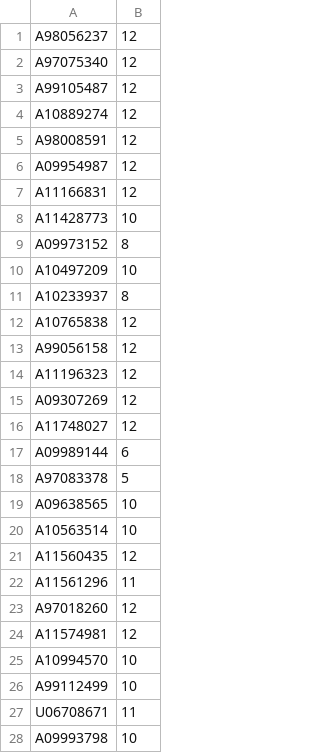
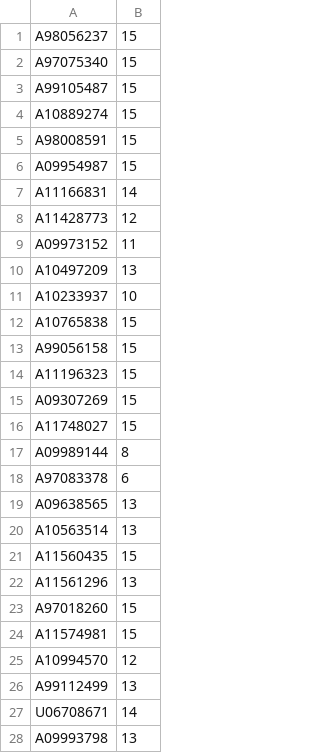
Before and after one commit to dotcom900825/ucsd-hci-class-management, a CSV file: lib/tasks/w5_sa.csv, drawn as a sheet; only a part is shown; the diff covers the shown part only.

Commit message:
fix w5 sa

```diff
--- a/lib/tasks/w5_sa.csv
+++ b/lib/tasks/w5_sa.csv
@@ -1,28 +1,28 @@
-A98056237,12
-A97075340,12
-A99105487,12
-A10889274,12
-A98008591,12
-A09954987,12
-A11166831,12
-A11428773,10
-A09973152,8
-A10497209,10
-A10233937,8
-A10765838,12
-A99056158,12
-A11196323,12
-A09307269,12
-A11748027,12
-A09989144,6
-A97083378,5
-A09638565,10
-A10563514,10
-A11560435,12
-A11561296,11
-A97018260,12
-A11574981,12
-A10994570,10
-A99112499,10
-U06708671,11
-A09993798,10
+A98056237,15,,,
+A97075340,15,,,
+A99105487,15,,,
+A10889274,15,,,
+A98008591,15,,,
+A09954987,15,,,
+A11166831,14,,,
+A11428773,12,,,
+A09973152,11,,,
+A10497209,13,,,
+A10233937,10,,,
+A10765838,15,,,
+A99056158,15,,,
+A11196323,15,,,
+A09307269,15,,,
+A11748027,15,,,
+A09989144,8,,,
+A97083378,6,,,
+A09638565,13,,,
+A10563514,13,,,
+A11560435,15,,,
+A11561296,13,,,
+A97018260,15,,,
+A11574981,15,,,
+A10994570,12,,,
+A99112499,13,,,
+U06708671,14,,,
+A09993798,13,,,
```
Also changed, not shown: 102 edited cells elsewhere in this file.
